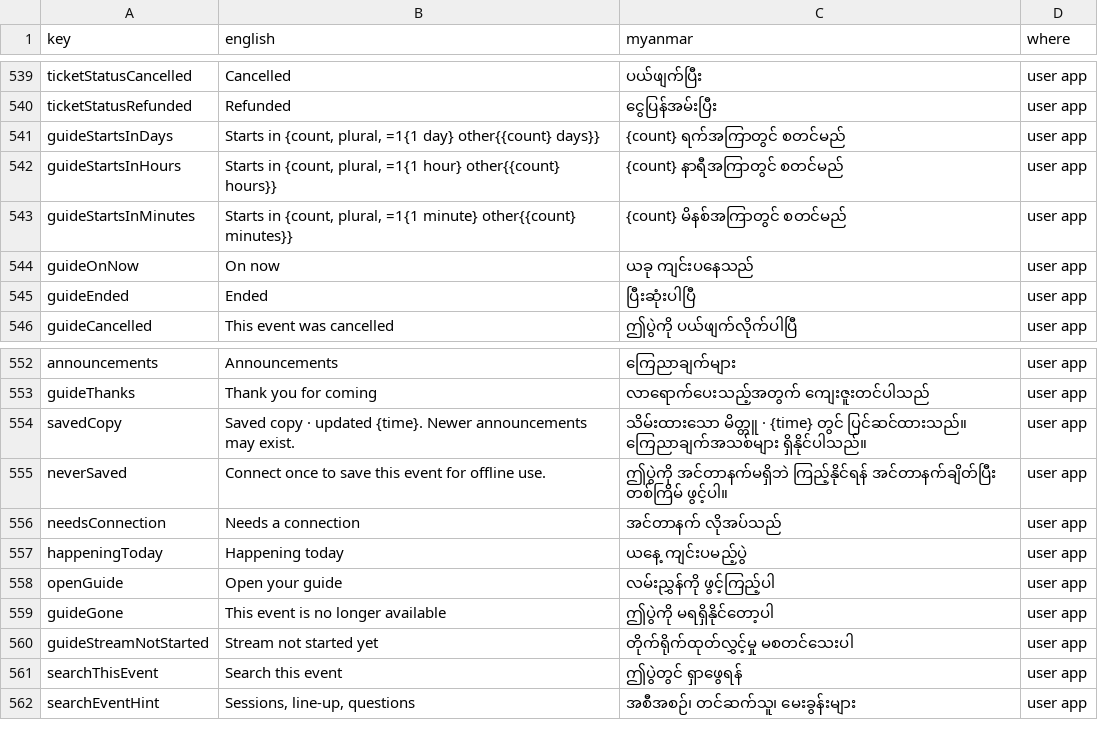
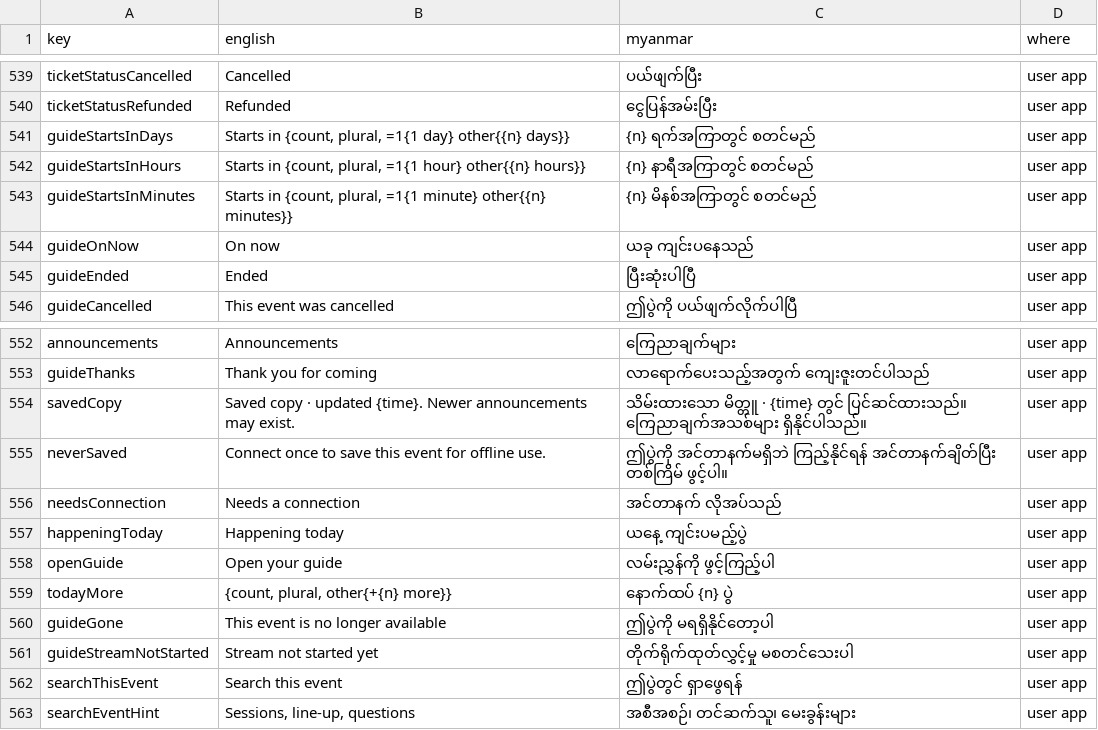
Before and after one commit to redbeegroup/event360, a CSV file: docs/i18n/seating-my-review.csv, drawn as a sheet; only a part is shown, gaps mark what is left out.

```diff
--- a/docs/i18n/seating-my-review.csv
+++ b/docs/i18n/seating-my-review.csv
@@ -540,5 +540,5 @@
 "ticketStatusRefunded","Refunded","ငွေပြန်အမ်းပြီး","user app"
-"guideStartsInDays","Starts in {count, plural, =1{1 day} other{{count} days}}","{count} ရက်အကြာတွင် စတင်မည်","user app"
-"guideStartsInHours","Starts in {count, plural, =1{1 hour} other{{count} hours}}","{count} နာရီအကြာတွင် စတင်မည်","user app"
-"guideStartsInMinutes","Starts in {count, plural, =1{1 minute} other{{count} minutes}}","{count} မိနစ်အကြာတွင် စတင်မည်","user app"
+"guideStartsInDays","Starts in {count, plural, =1{1 day} other{{n} days}}","{n} ရက်အကြာတွင် စတင်မည်","user app"
+"guideStartsInHours","Starts in {count, plural, =1{1 hour} other{{n} hours}}","{n} နာရီအကြာတွင် စတင်မည်","user app"
+"guideStartsInMinutes","Starts in {count, plural, =1{1 minute} other{{n} minutes}}","{n} မိနစ်အကြာတွင် စတင်မည်","user app"
 "guideOnNow","On now","ယခု ကျင်းပနေသည်","user app"
@@ -558,2 +558,3 @@
 "openGuide","Open your guide","လမ်းညွှန်ကို ဖွင့်ကြည့်ပါ","user app"
+"todayMore","{count, plural, other{+{n} more}}","နောက်ထပ် {n} ပွဲ","user app"
 "guideGone","This event is no longer available","ဤပွဲကို မရရှိနိုင်တော့ပါ","user app"
```
Also changed, not shown: 11 other files.
